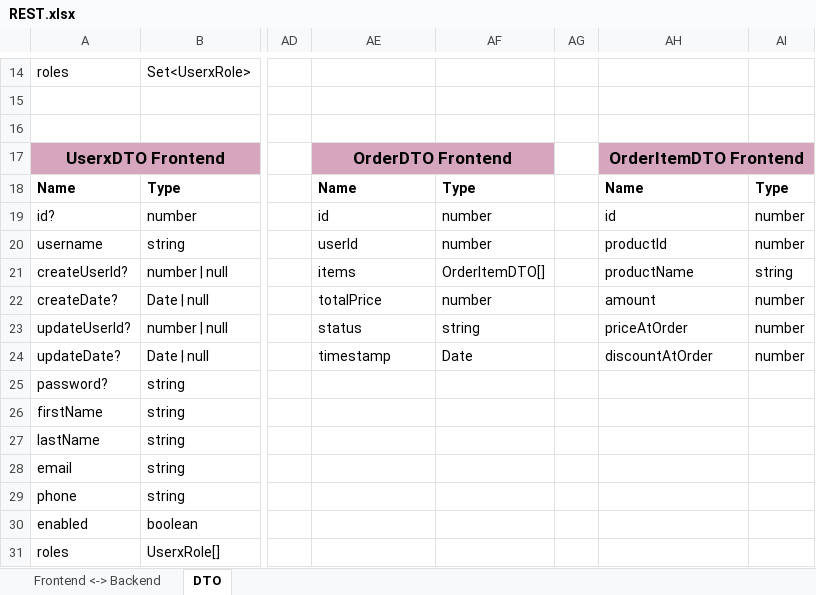
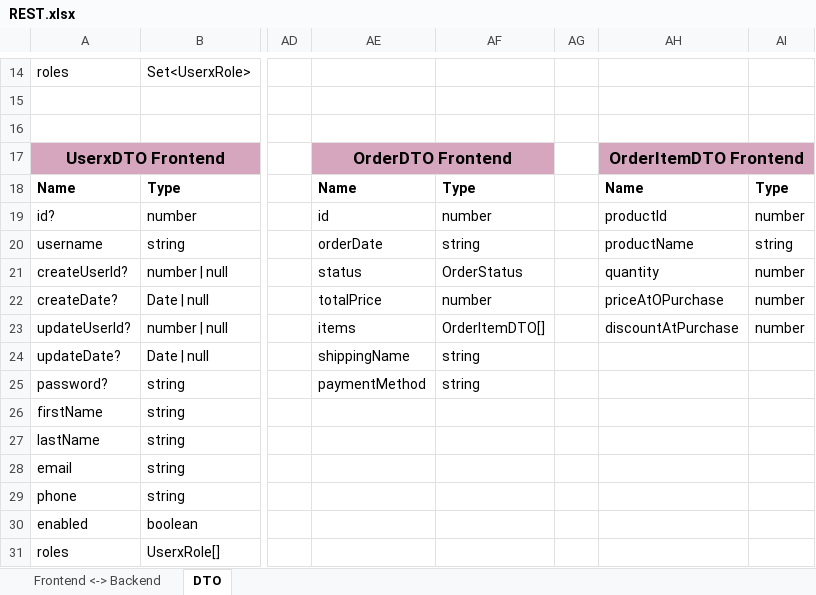
Before and after one commit to ayleen-eden/retro-duck-webshop, an Excel workbook: REST.xlsx, sheet DTO, drawn as a sheet; only a part is shown, gaps mark what is left out; values as stored, in another font and other column widths than the file's, no borders; the diff covers the shown part only; the diff names each change by its address in the sheet, - before the commit and + after, or states it on an @@ line.

```diff
--- a/REST.xlsx (sheet DTO)
+++ b/REST.xlsx (sheet DTO)
-AH19: id
+AH19: productId
-AE20: userId
+AE20: orderDate
-AF20: number
+AF20: string
-AH20: productId
+AH20: productName
-AI20: number
+AI20: string
-AE21: items
+AE21: status
-AF21: OrderItemDTO[]
+AF21: OrderStatus
-AH21: productName
+AH21: quantity
-AI21: string
+AI21: number
-AH22: amount
+AH22: priceAtOPurchase
-AE23: status
+AE23: items
-AF23: string
+AF23: OrderItemDTO[]
-AH23: priceAtOrder
+AH23: discountAtPurchase
-AE24: timestamp
+AE24: shippingName
-AF24: Date
+AF24: string
-AH24: discountAtOrder
+AH24: (empty)
-AI24: number
+AI24: (empty)
-AE25: (empty)
+AE25: paymentMethod
-AF25: (empty)
+AF25: string
```
Also changed, not shown: 20 edited cells elsewhere in this sheet, sheet Frontend <-> Backend.
